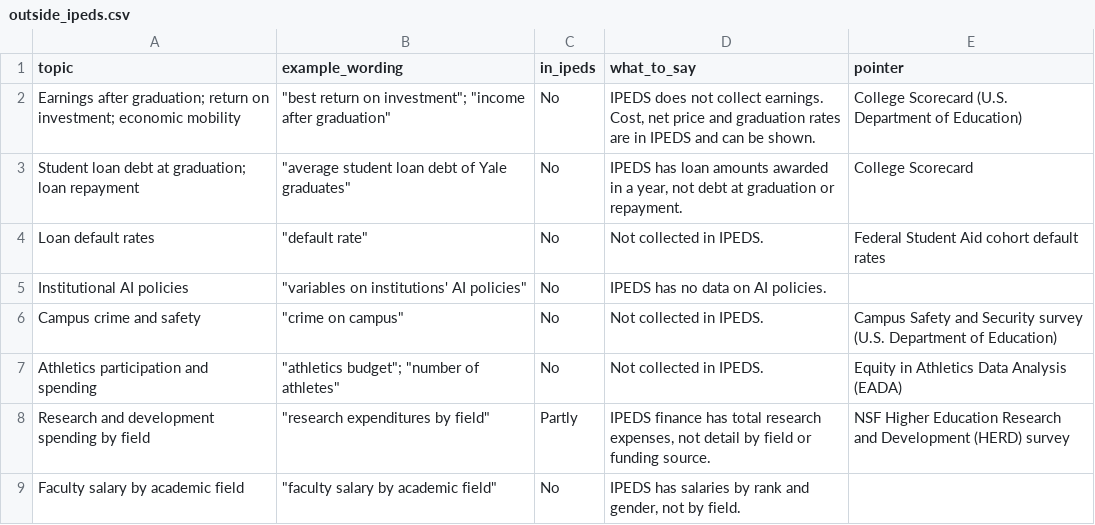
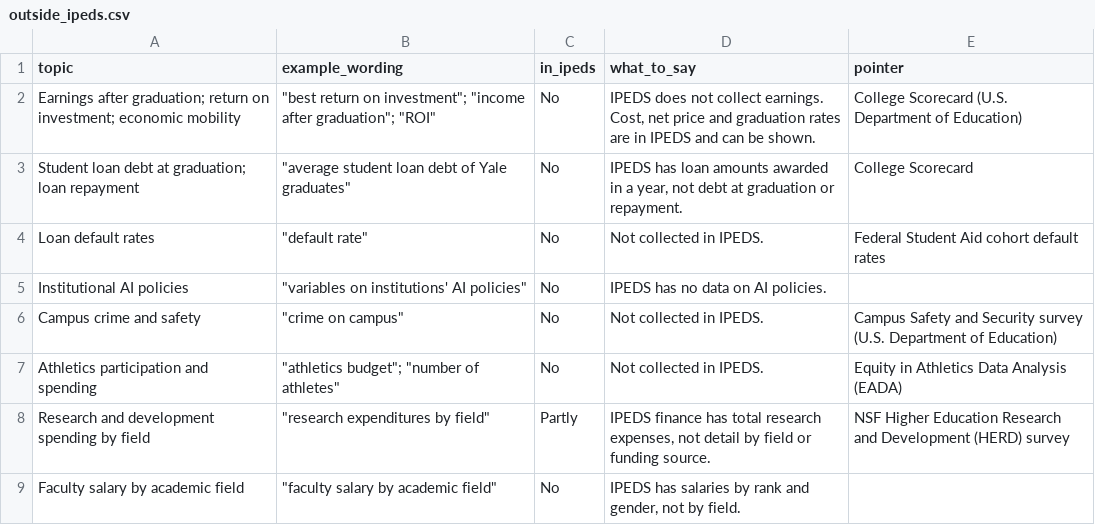
Before and after one commit to yul13011/ipeds-research-companion-v2, a CSV file: dictionary/outside_ipeds.csv, drawn as a sheet; only a part is shown.

```diff
--- a/dictionary/outside_ipeds.csv
+++ b/dictionary/outside_ipeds.csv
@@ -1,3 +1,3 @@
 topic,example_wording,in_ipeds,what_to_say,pointer
-Earnings after graduation; return on investment; economic mobility,"""best return on investment""; ""income after graduation""",No,"IPEDS does not collect earnings. Cost, net price and graduation rates are in IPEDS and can be shown.",College Scorecard (U.S. Department of Education)
+Earnings after graduation; return on investment; economic mobility,"""best return on investment""; ""income after graduation""; ""ROI""",No,"IPEDS does not collect earnings. Cost, net price and graduation rates are in IPEDS and can be shown.",College Scorecard (U.S. Department of Education)
 Student loan debt at graduation; loan repayment,"""average student loan debt of Yale graduates""",No,"IPEDS has loan amounts awarded in a year, not debt at graduation or repayment.",College Scorecard
```
Also changed, not shown: dictionary/terms.csv, docs/reports/stage4/scorecard_haiku.csv, 13 other files.
